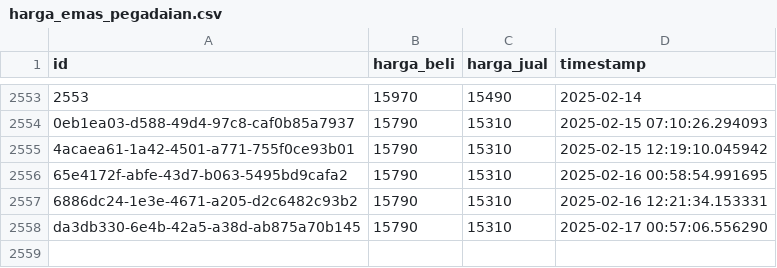
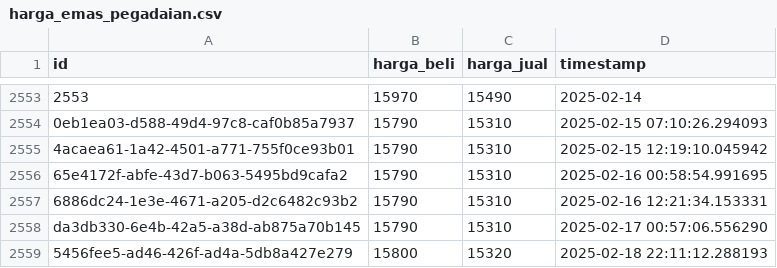
Before and after one commit to ahmadzfaiz/data, a CSV file: datasets/harga_emas_pegadaian.csv, drawn as a sheet; only a part is shown, gaps mark what is left out; the diff names each change by its address in the sheet, - before the commit and + after, or states it on an @@ line.

```diff
--- a/datasets/harga_emas_pegadaian.csv
+++ b/datasets/harga_emas_pegadaian.csv
+row 2559: 5456fee5-ad46-426f-ad4a-5db8a427e279 | 15800 | 15320 | 2025-02-18 22:11:12.288193
```
Also changed, not shown: 1 other file.
